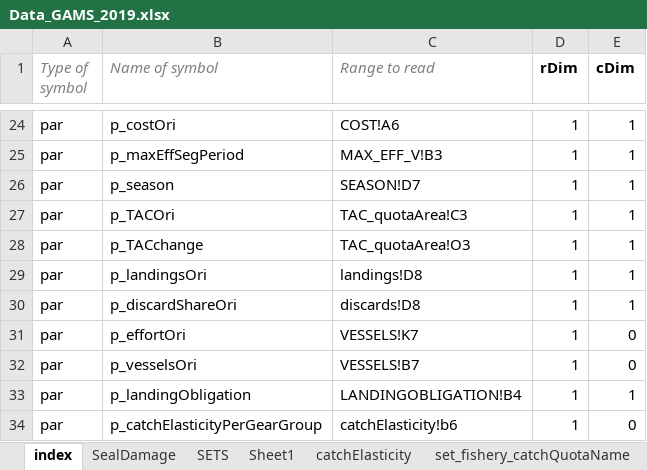
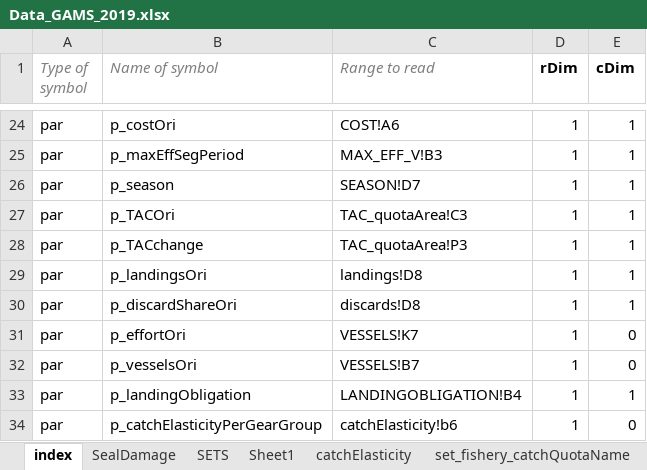
Before and after one commit to SLUTorbjornJansson/fish-pal, an Excel workbook: Inputfiles/Data_GAMS_2019.xlsx, sheet index, drawn as a sheet; only a part is shown, gaps mark what is left out; values as stored, in another font and other column widths than the file's, no borders; the diff names each change by its address in the sheet, - before the commit and + after, or states it on an @@ line.

Commit message:
Now including the Quota Change data, i.e. trade with other countries and similar. Runs.

```diff
--- a/Inputfiles/Data_GAMS_2019.xlsx (sheet index)
+++ b/Inputfiles/Data_GAMS_2019.xlsx (sheet index)
-C28 (Range to read): TAC_quotaArea!O3
+C28 (Range to read): TAC_quotaArea!P3
```
Also changed, not shown: sheet TAC_quotaArea, formulas that keep their value, 6 other files.
